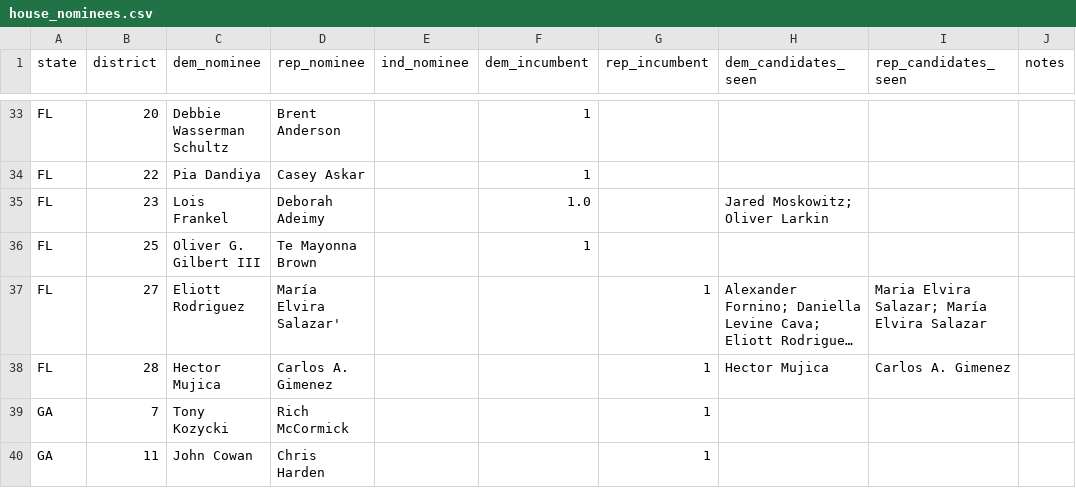
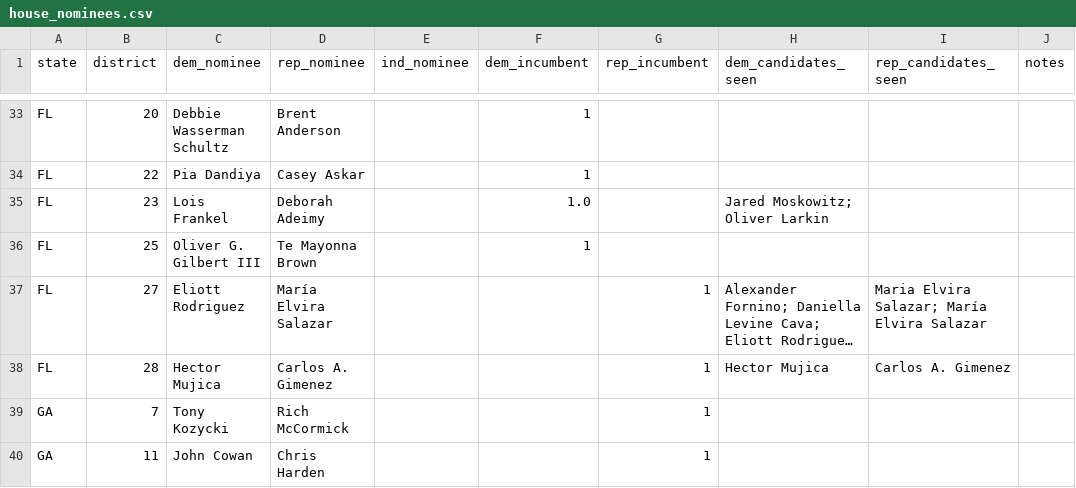
Before and after one commit to Sdlerm/2026midtetermelection_predictor_SQLPy, a CSV file: house_nominees.csv, drawn as a sheet; only a part is shown, gaps mark what is left out; long unchanged cells end in …; the diff names each change by its address in the sheet, - before the commit and + after, or states it on an @@ line.

Commit message:
Fix typo in FL-27 R nominee name and regenerate forecast assessment
Remove trailing apostrophe from "María Elvira Salazar'" in house_nominees.csv. This resolves one nominee matching warning, bringing checks passed from 19 to 20 and warnings down from 113 to 112.

```diff
--- a/house_nominees.csv
+++ b/house_nominees.csv
-D37 (rep_nominee): María Elvira Salazar'
+D37 (rep_nominee): María Elvira Salazar
```
Also changed, not shown: 1 other file.
